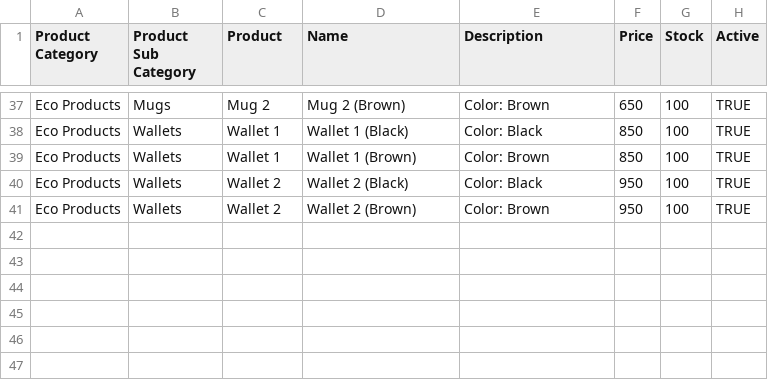
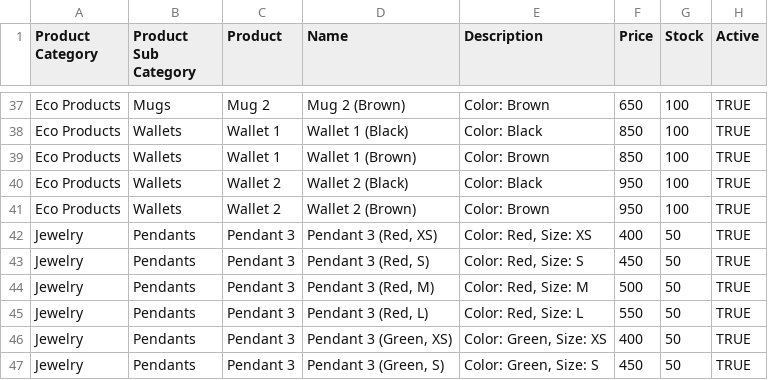
Before and after one commit to abordolo/autumn_hues_website, a TSV file: storage/database_seeding_files/product_skus.tsv, drawn as a sheet; only a part is shown, gaps mark what is left out.

```diff
--- a/storage/database_seeding_files/product_skus.tsv
+++ b/storage/database_seeding_files/product_skus.tsv
@@ -41 +41,7 @@ Eco Products	Wallets	Wallet 2	Wallet 2 (Black)	Color: Black	950	100	TRUE
 Eco Products	Wallets	Wallet 2	Wallet 2 (Brown)	Color: Brown	950	100	TRUE
+Jewelry	Pendants	Pendant 3	Pendant 3 (Red, XS)	Color: Red, Size: XS	400	50	TRUE
+Jewelry	Pendants	Pendant 3	Pendant 3 (Red, S)	Color: Red, Size: S	450	50	TRUE
+Jewelry	Pendants	Pendant 3	Pendant 3 (Red, M)	Color: Red, Size: M	500	50	TRUE
+Jewelry	Pendants	Pendant 3	Pendant 3 (Red, L)	Color: Red, Size: L	550	50	TRUE
+Jewelry	Pendants	Pendant 3	Pendant 3 (Green, XS)	Color: Green, Size: XS	400	50	TRUE
+Jewelry	Pendants	Pendant 3	Pendant 3 (Green, S)	Color: Green, Size: S	450	50	TRUE
```
Also changed, not shown: storage/database_seeding_files/product_images.tsv, storage/database_seeding_files/products.tsv, 3 other files.
